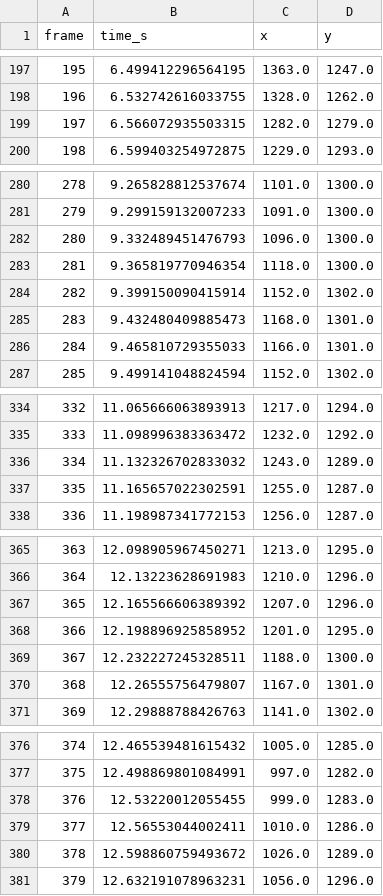
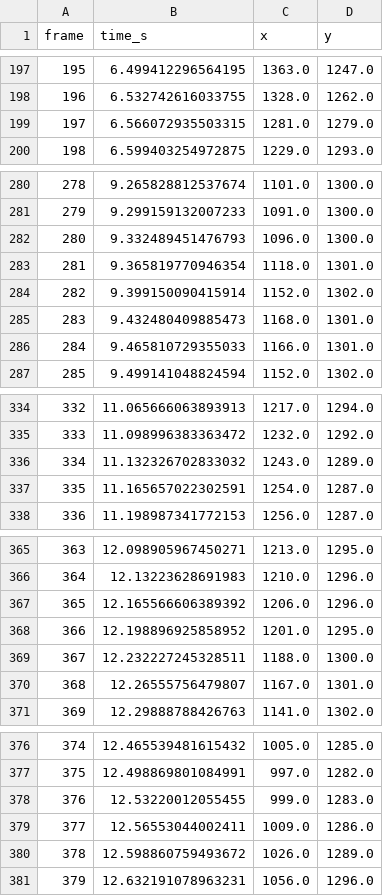
Before and after one commit to ebepolman-bit/RP2, a CSV file: NightCap_2677A448_test_Green.csv, drawn as a sheet; only a part is shown, gaps mark what is left out; the diff covers the shown part only.

```diff
--- a/NightCap_2677A448_test_Green.csv
+++ b/NightCap_2677A448_test_Green.csv
@@ -198,3 +198,3 @@ frame,time_s,x,y
 196,6.532742616033755,1328.0,1262.0
-197,6.566072935503315,1282.0,1279.0
+197,6.566072935503315,1281.0,1279.0
 198,6.599403254972875,1229.0,1293.0
@@ -282,3 +282,3 @@ frame,time_s,x,y
 280,9.332489451476793,1096.0,1300.0
-281,9.365819770946354,1118.0,1300.0
+281,9.365819770946354,1118.0,1301.0
 282,9.399150090415914,1152.0,1302.0
@@ -336,3 +336,3 @@ frame,time_s,x,y
 334,11.132326702833032,1243.0,1289.0
-335,11.165657022302591,1255.0,1287.0
+335,11.165657022302591,1254.0,1287.0
 336,11.198987341772153,1256.0,1287.0
@@ -366,3 +366,3 @@ frame,time_s,x,y
 364,12.13223628691983,1210.0,1296.0
-365,12.165566606389392,1207.0,1296.0
+365,12.165566606389392,1206.0,1296.0
 366,12.198896925858952,1201.0,1295.0
@@ -378,3 +378,3 @@ frame,time_s,x,y
 376,12.53220012055455,999.0,1283.0
-377,12.56553044002411,1010.0,1286.0
+377,12.56553044002411,1009.0,1286.0
 378,12.598860759493672,1026.0,1289.0
```
Also changed, not shown: 15 edited cells elsewhere in this file, 1 other file.
